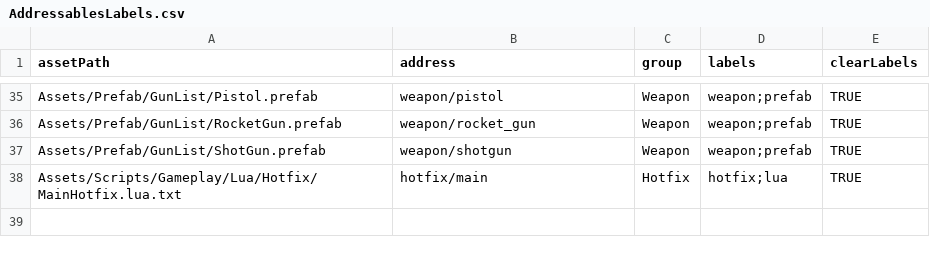
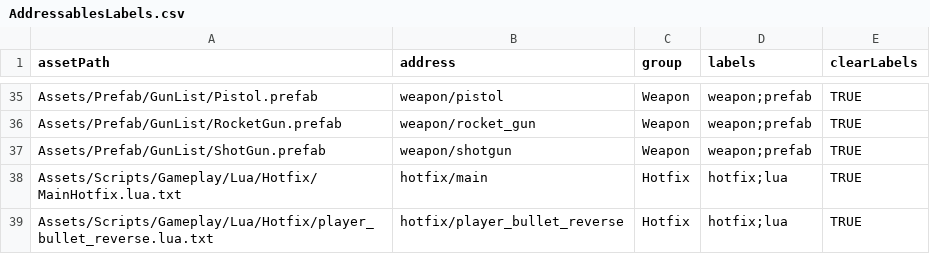
Before and after one commit to AChen1111/P_GUN, a CSV file: Assets/csv/AddressablesLabels.csv, drawn as a sheet; only a part is shown, gaps mark what is left out; the diff names each change by its address in the sheet, - before the commit and + after, or states it on an @@ line.

```diff
--- a/Assets/csv/AddressablesLabels.csv
+++ b/Assets/csv/AddressablesLabels.csv
+row 39: Assets/Scripts/Gameplay/Lua/Hotfix/player_bullet_reverse.lua.txt | hotfix/player_bullet_reverse | Hotfix | hotfix;lua | TRUE
```
Also changed, not shown: 19 other files.
